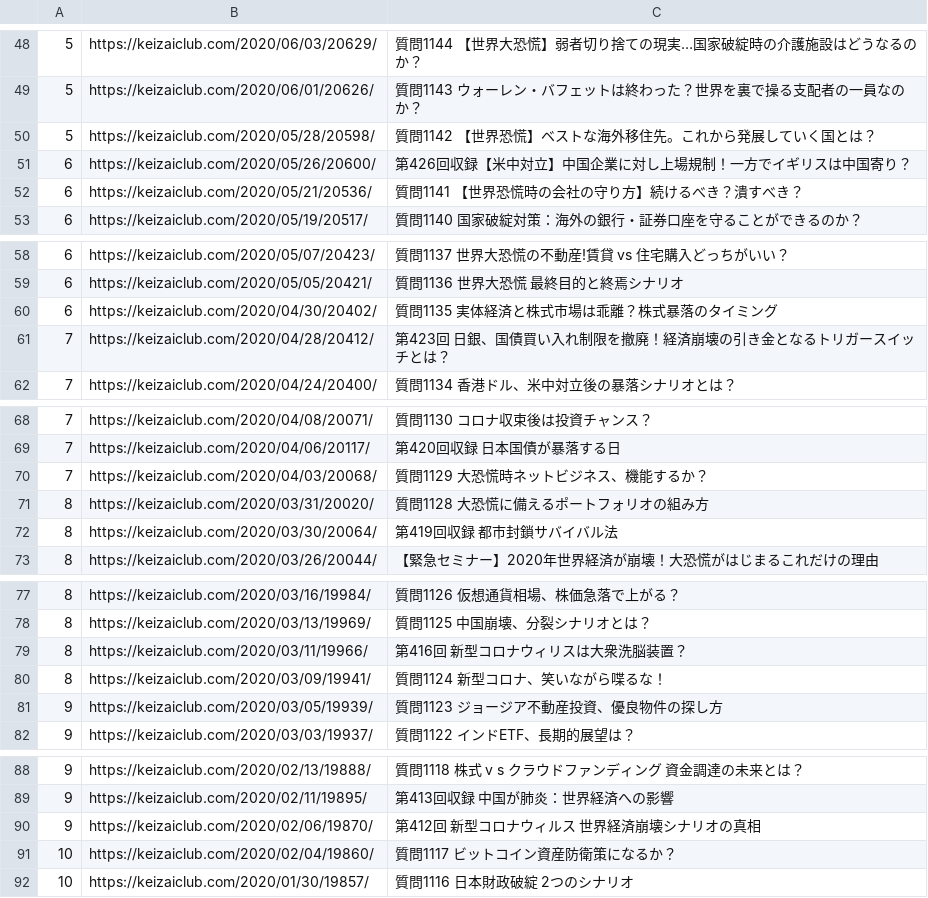
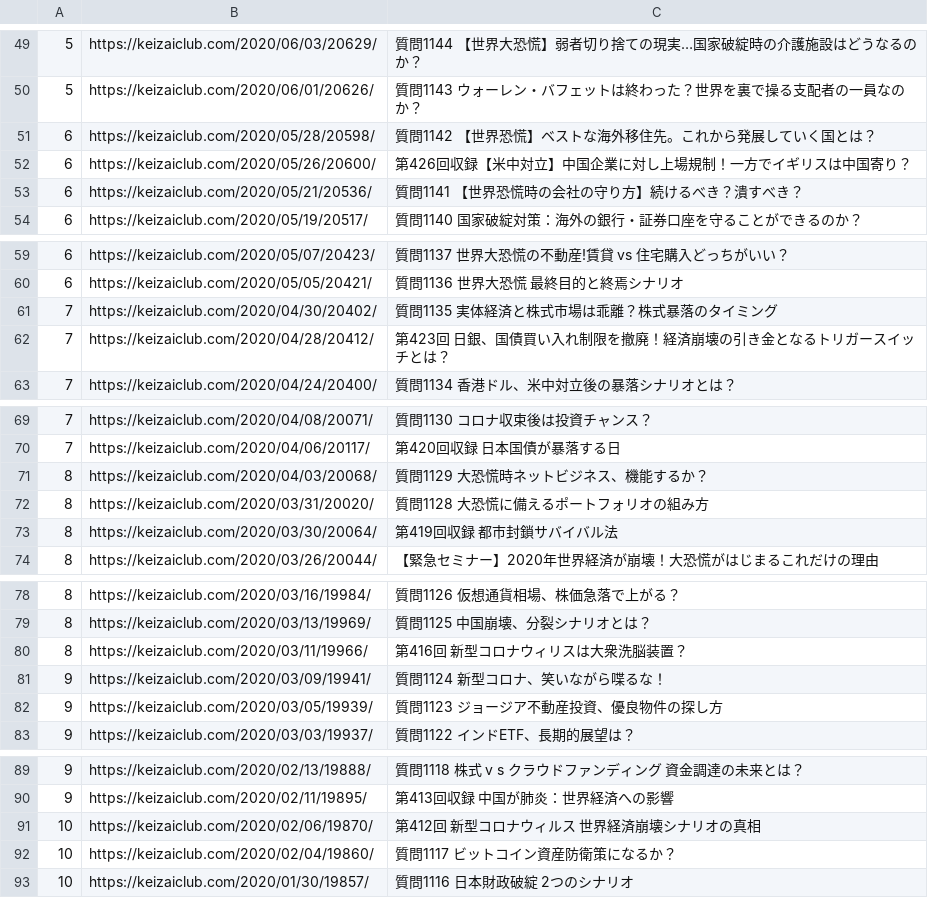
Before and after one commit to tndd/keizai-club, a TSV file: loaded_urls/podcasting.tsv, drawn as a sheet; only a part is shown, gaps mark what is left out; the diff covers the shown part only.

```diff
--- a/loaded_urls/podcasting.tsv
+++ b/loaded_urls/podcasting.tsv
@@ -49,3 +50,3 @@
 5	https://keizaiclub.com/2020/06/01/20626/	質問1143 ウォーレン・バフェットは終わった？世界を裏で操る支配者の一員なのか？
-5	https://keizaiclub.com/2020/05/28/20598/	質問1142 【世界恐慌】ベストな海外移住先。これから発展していく国とは？
+6	https://keizaiclub.com/2020/05/28/20598/	質問1142 【世界恐慌】ベストな海外移住先。これから発展していく国とは？
 6	https://keizaiclub.com/2020/05/26/20600/	第426回収録【米中対立】中国企業に対し上場規制！一方でイギリスは中国寄り？
@@ -59,3 +60,3 @@
 6	https://keizaiclub.com/2020/05/05/20421/	質問1136 世界大恐慌 最終目的と終焉シナリオ
-6	https://keizaiclub.com/2020/04/30/20402/	質問1135 実体経済と株式市場は乖離？株式暴落のタイミング
+7	https://keizaiclub.com/2020/04/30/20402/	質問1135 実体経済と株式市場は乖離？株式暴落のタイミング
 7	https://keizaiclub.com/2020/04/28/20412/	第423回 日銀、国債買い入れ制限を撤廃！経済崩壊の引き金となるトリガースイッチとは？
@@ -69,3 +70,3 @@
 7	https://keizaiclub.com/2020/04/06/20117/	第420回収録　日本国債が暴落する日
-7	https://keizaiclub.com/2020/04/03/20068/	質問1129 大恐慌時ネットビジネス、機能するか？
+8	https://keizaiclub.com/2020/04/03/20068/	質問1129 大恐慌時ネットビジネス、機能するか？
 8	https://keizaiclub.com/2020/03/31/20020/	質問1128 大恐慌に備えるポートフォリオの組み方
@@ -79,3 +80,3 @@
 8	https://keizaiclub.com/2020/03/11/19966/	第416回　新型コロナウィリスは大衆洗脳装置？
-8	https://keizaiclub.com/2020/03/09/19941/	質問1124 新型コロナ、笑いながら喋るな！
+9	https://keizaiclub.com/2020/03/09/19941/	質問1124 新型コロナ、笑いながら喋るな！
 9	https://keizaiclub.com/2020/03/05/19939/	質問1123 ジョージア不動産投資、優良物件の探し方
@@ -89,3 +90,3 @@
 9	https://keizaiclub.com/2020/02/11/19895/	第413回収録 中国が肺炎：世界経済への影響
-9	https://keizaiclub.com/2020/02/06/19870/	第412回 新型コロナウィルス 世界経済崩壊シナリオの真相
+10	https://keizaiclub.com/2020/02/06/19870/	第412回 新型コロナウィルス 世界経済崩壊シナリオの真相
 10	https://keizaiclub.com/2020/02/04/19860/	質問1117 ビットコイン資産防衛策になるか？
```
Also changed, not shown: 1 added row and 61 edited cells elsewhere in this file.
